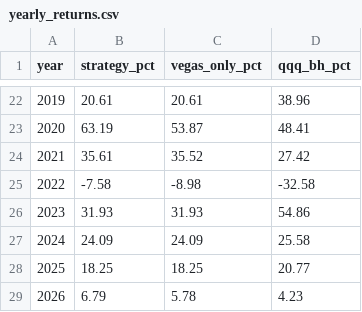
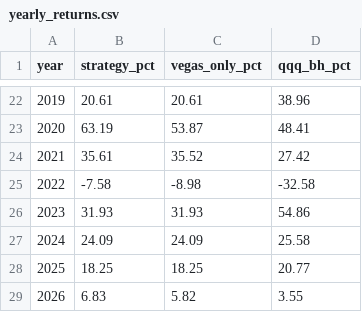
Before and after one commit to fintechshan/FontesFund, a CSV file: data/qqq_vegas/yearly_returns.csv, drawn as a sheet; only a part is shown, gaps mark what is left out.

```diff
--- a/data/qqq_vegas/yearly_returns.csv
+++ b/data/qqq_vegas/yearly_returns.csv
@@ -28,2 +28,2 @@ year,strategy_pct,vegas_only_pct,qqq_bh_pct
 2025,18.25,18.25,20.77
-2026,6.79,5.78,4.23
+2026,6.83,5.82,3.55
```
Also changed, not shown: data/qqq_vegas/daily_signal.csv, data/qqq_vegas/equity_curve.csv, 9 other files.
